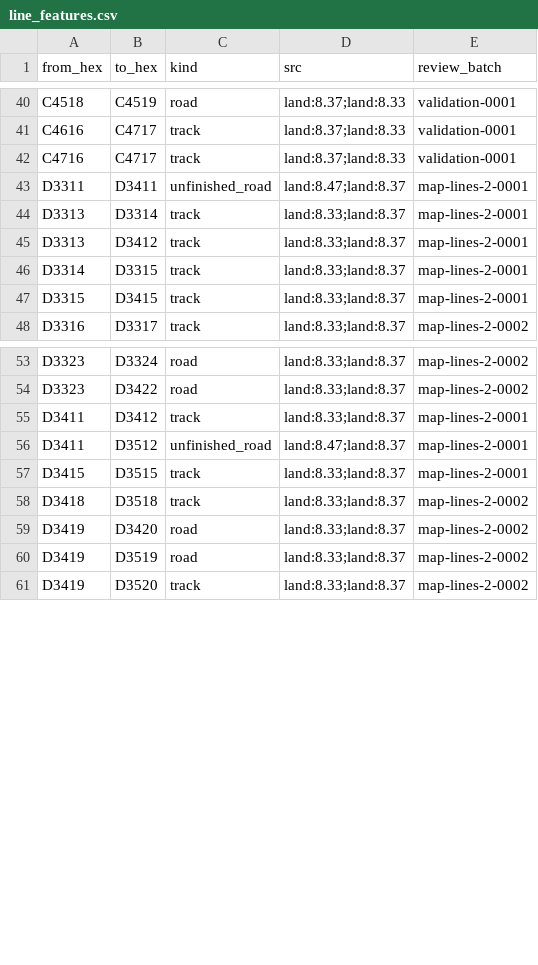
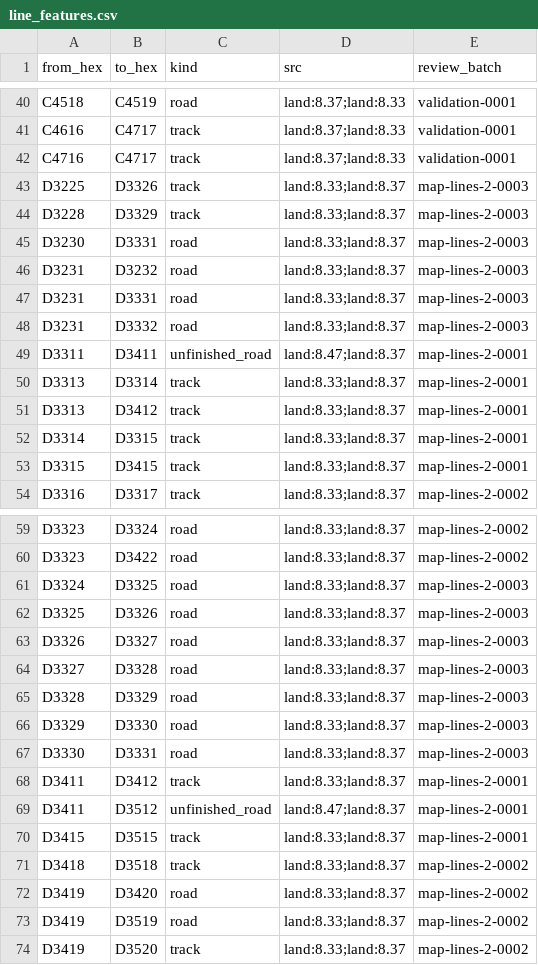
Before and after one commit to Maurdekye/neo-sandtable, a CSV file: data/map/line_features.csv, drawn as a sheet; only a part is shown, gaps mark what is left out.

Commit message:
map: review 54 eastern Fuka shared sides

```diff
--- a/data/map/line_features.csv
+++ b/data/map/line_features.csv
@@ -42,2 +42,8 @@ C4616,C4717,track,land:8.37;land:8.33,validation-0001
 C4716,C4717,track,land:8.37;land:8.33,validation-0001
+D3225,D3326,track,land:8.33;land:8.37,map-lines-2-0003
+D3228,D3329,track,land:8.33;land:8.37,map-lines-2-0003
+D3230,D3331,road,land:8.33;land:8.37,map-lines-2-0003
+D3231,D3232,road,land:8.33;land:8.37,map-lines-2-0003
+D3231,D3331,road,land:8.33;land:8.37,map-lines-2-0003
+D3231,D3332,road,land:8.33;land:8.37,map-lines-2-0003
 D3311,D3411,unfinished_road,land:8.47;land:8.37,map-lines-2-0001
@@ -54,2 +60,9 @@ D3323,D3324,road,land:8.33;land:8.37,map-lines-2-0002
 D3323,D3422,road,land:8.33;land:8.37,map-lines-2-0002
+D3324,D3325,road,land:8.33;land:8.37,map-lines-2-0003
+D3325,D3326,road,land:8.33;land:8.37,map-lines-2-0003
+D3326,D3327,road,land:8.33;land:8.37,map-lines-2-0003
+D3327,D3328,road,land:8.33;land:8.37,map-lines-2-0003
+D3328,D3329,road,land:8.33;land:8.37,map-lines-2-0003
+D3329,D3330,road,land:8.33;land:8.37,map-lines-2-0003
+D3330,D3331,road,land:8.33;land:8.37,map-lines-2-0003
 D3411,D3412,track,land:8.33;land:8.37,map-lines-2-0001
```
Also changed, not shown: data/map/hexsides.csv, 3 other files.
